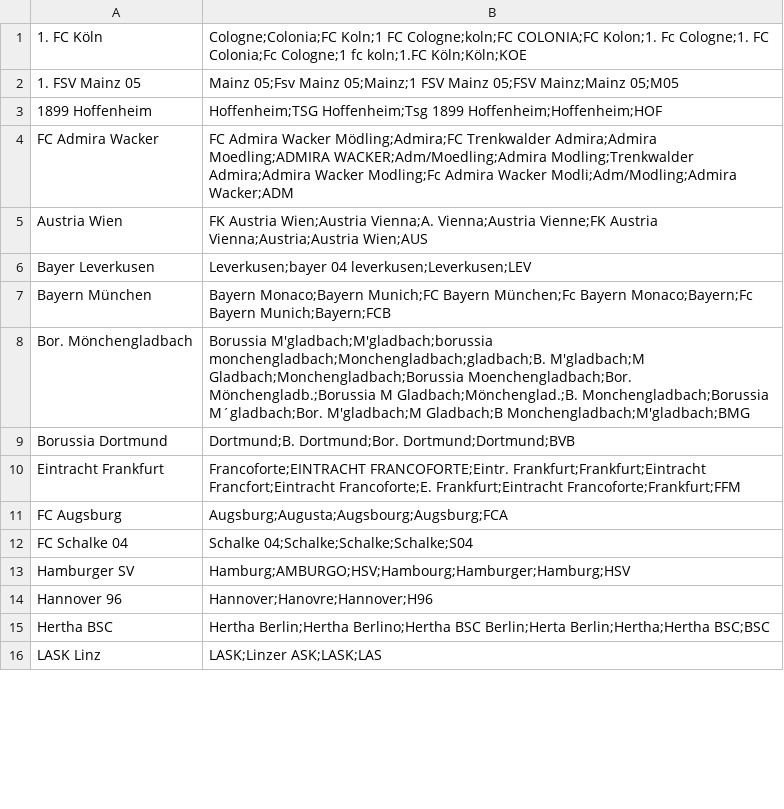
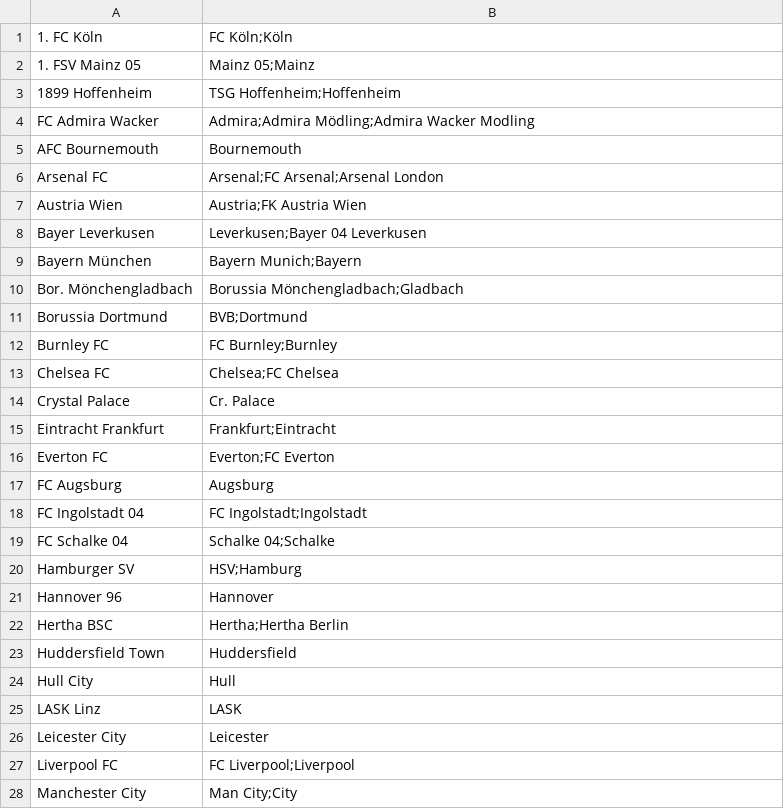
Before and after one commit to nathaniel-boisgard/thesis-data-converter, a CSV file: src/main/resources/teams.csv, drawn as a sheet; only a part is shown; the diff covers the shown part only.

```diff
--- a/src/main/resources/teams.csv
+++ b/src/main/resources/teams.csv
@@ -1,16 +1,28 @@
-1. FC Köln,Cologne;Colonia;FC Koln;1 FC Cologne;koln;FC COLONIA;FC Kolon;1. Fc Cologne;1. FC Colonia;Fc Cologne;1 fc koln;1.FC Köln;Köln;KOE
-1. FSV Mainz 05,Mainz 05;Fsv Mainz 05;Mainz;1 FSV Mainz 05;FSV Mainz;Mainz 05;M05
-1899 Hoffenheim,Hoffenheim;TSG Hoffenheim;Tsg 1899 Hoffenheim;Hoffenheim;HOF
-FC Admira Wacker,FC Admira Wacker Mödling;Admira;FC Trenkwalder Admira;Admira Moedling;ADMIRA WACKER;Adm/Moedling;Admira Modling;Trenkwalder Admira;Admira Wacker Modling;Fc Admira Wacker Modli;Adm/Modling;Admira Wacker;ADM
-Austria Wien,FK Austria Wien;Austria Vienna;A. Vienna;Austria Vienne;FK Austria Vienna;Austria;Austria Wien;AUS
-Bayer Leverkusen,Leverkusen;bayer 04 leverkusen;Leverkusen;LEV
-Bayern München,Bayern Monaco;Bayern Munich;FC Bayern München;Fc Bayern Monaco;Bayern;Fc Bayern Munich;Bayern;FCB
-Bor. Mönchengladbach,Borussia M'gladbach;M'gladbach;borussia monchengladbach;Monchengladbach;gladbach;B. M'gladbach;M Gladbach;Monchengladbach;Borussia Moenchengladbach;Bor. Mönchengladb.;Borussia M  Gladbach;Mönchenglad.;B. Monchengladbach;Borussia M´gladbach;Bor. M'gladbach;M Gladbach;B Monchengladbach;M'gladbach;BMG
-Borussia Dortmund,Dortmund;B. Dortmund;Bor. Dortmund;Dortmund;BVB
-Eintracht Frankfurt,Francoforte;EINTRACHT FRANCOFORTE;Eintr. Frankfurt;Frankfurt;Eintracht Francfort;Eintracht Francoforte;E. Frankfurt;Eintracht Francoforte;Frankfurt;FFM
-FC Augsburg,Augsburg;Augusta;Augsbourg;Augsburg;FCA
-FC Schalke 04,Schalke 04;Schalke;Schalke;Schalke;S04
-Hamburger SV,Hamburg;AMBURGO;HSV;Hambourg;Hamburger;Hamburg;HSV
-Hannover 96,Hannover;Hanovre;Hannover;H96
-Hertha BSC,Hertha Berlin;Hertha Berlino;Hertha BSC Berlin;Herta Berlin;Hertha;Hertha BSC;BSC
-LASK Linz,LASK;Linzer ASK;LASK;LAS
+1. FC Köln,FC Köln;Köln
+1. FSV Mainz 05,Mainz 05;Mainz
+1899 Hoffenheim,TSG Hoffenheim;Hoffenheim
+FC Admira Wacker,Admira;Admira Mödling;Admira Wacker Modling
+AFC Bournemouth,Bournemouth
+Arsenal FC,Arsenal;FC Arsenal;Arsenal London
+Austria Wien,Austria;FK Austria Wien
+Bayer Leverkusen,Leverkusen;Bayer 04 Leverkusen
+Bayern München,Bayern Munich;Bayern
+Bor. Mönchengladbach,Borussia Mönchengladbach;Gladbach
+Borussia Dortmund,BVB;Dortmund
+Burnley FC,FC Burnley;Burnley
+Chelsea FC,Chelsea;FC Chelsea
+Crystal Palace,Cr. Palace
+Eintracht Frankfurt,Frankfurt;Eintracht
+Everton FC,Everton;FC Everton
+FC Augsburg,Augsburg
+FC Ingolstadt 04,FC Ingolstadt;Ingolstadt
+FC Schalke 04,Schalke 04;Schalke
+Hamburger SV,HSV;Hamburg
+Hannover 96,Hannover
+Hertha BSC,Hertha;Hertha Berlin
+Huddersfield Town,Huddersfield
+Hull City,Hull
+LASK Linz,LASK
+Leicester City,Leicester
+Liverpool FC,FC Liverpool;Liverpool
+Manchester City,Man City;City
```
Also changed, not shown: 11 added rows and 12 edited cells elsewhere in this file, src/main/resources/competitions.csv, src/main/resources/patterns.csv, 8 other files.
